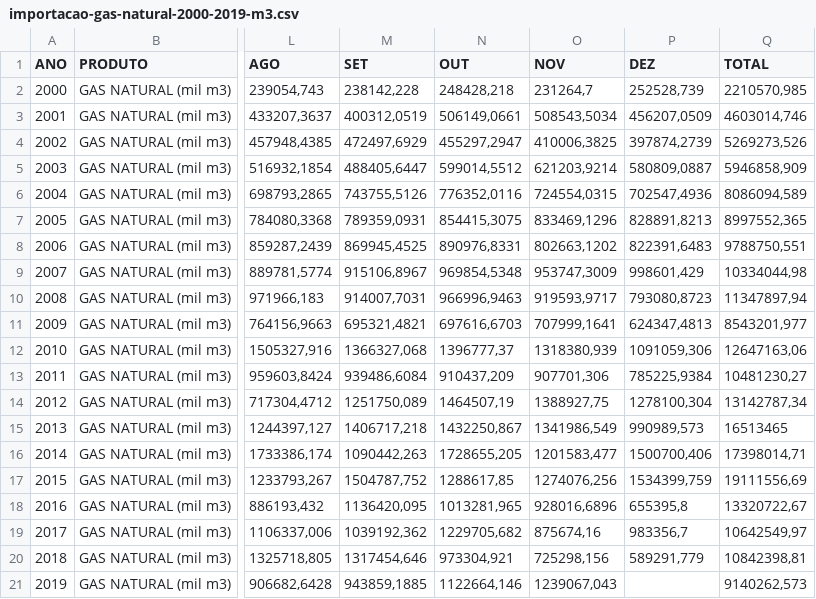
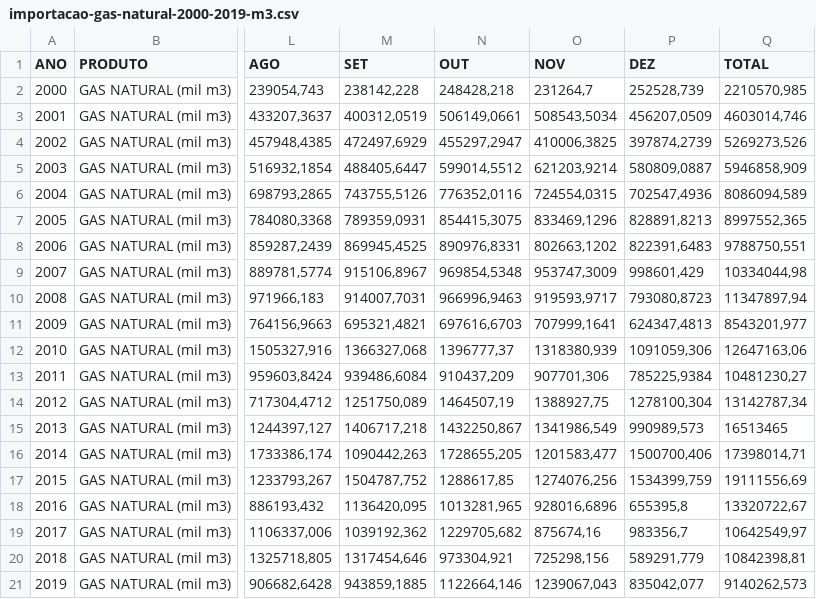
Before and after one commit to fernandessfae/Importacoes-Gas-Natural-2000-2019-, a CSV file: importacao-gas-natural-2000-2019-m3.csv, drawn as a sheet; only a part is shown, gaps mark what is left out; the diff names each change by its address in the sheet, - before the commit and + after, or states it on an @@ line.

Commit message:
Update dataset
Ler a observação que está no README.

```diff
--- a/importacao-gas-natural-2000-2019-m3.csv
+++ b/importacao-gas-natural-2000-2019-m3.csv
-P21 (DEZ): (empty)
+P21 (DEZ): 835042,077
```
